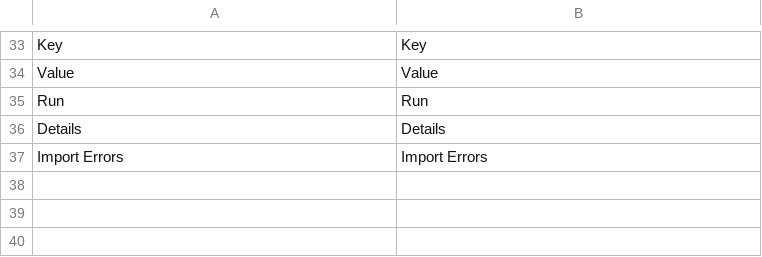
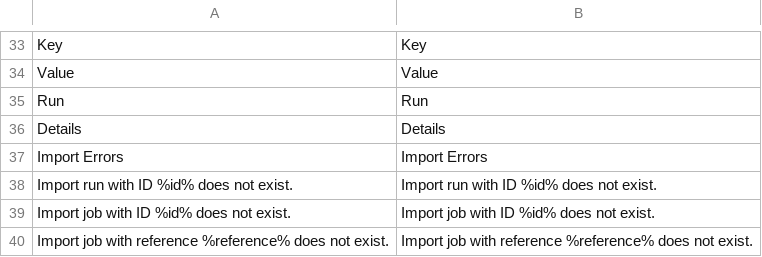
Before and after one commit to spryker-feature/product-experience-management, a CSV file: data/translation/Zed/en_US.csv, drawn as a sheet; only a part is shown, gaps mark what is left out.

```diff
--- a/data/translation/Zed/en_US.csv
+++ b/data/translation/Zed/en_US.csv
@@ -37 +37,4 @@ Details,Details
 "Import Errors","Import Errors"
+"Import run with ID %id% does not exist.","Import run with ID %id% does not exist."
+"Import job with ID %id% does not exist.","Import job with ID %id% does not exist."
+"Import job with reference %reference% does not exist.","Import job with reference %reference% does not exist."
```
Also changed, not shown: data/translation/Zed/de_DE.csv, 16 other files.
